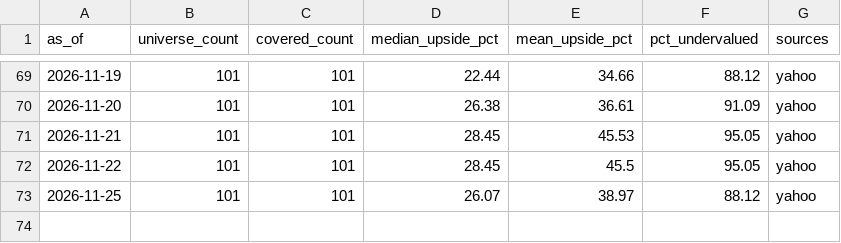
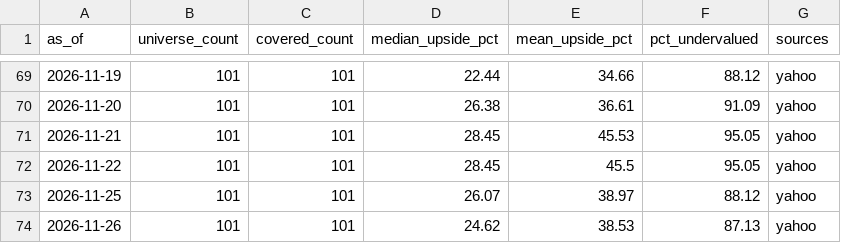
Before and after one commit to weiting1226/stock, a CSV file: docs/data/valuation/ndx100_valuation_history.csv, drawn as a sheet; only a part is shown, gaps mark what is left out; the diff names each change by its address in the sheet, - before the commit and + after, or states it on an @@ line.

```diff
--- a/docs/data/valuation/ndx100_valuation_history.csv
+++ b/docs/data/valuation/ndx100_valuation_history.csv
+row 74: 2026-11-26 | 101 | 101 | 24.62 | 38.53 | 87.13 | yahoo
```
Also changed, not shown: docs/data/valuation/valuation_history.csv, 6 other files.
